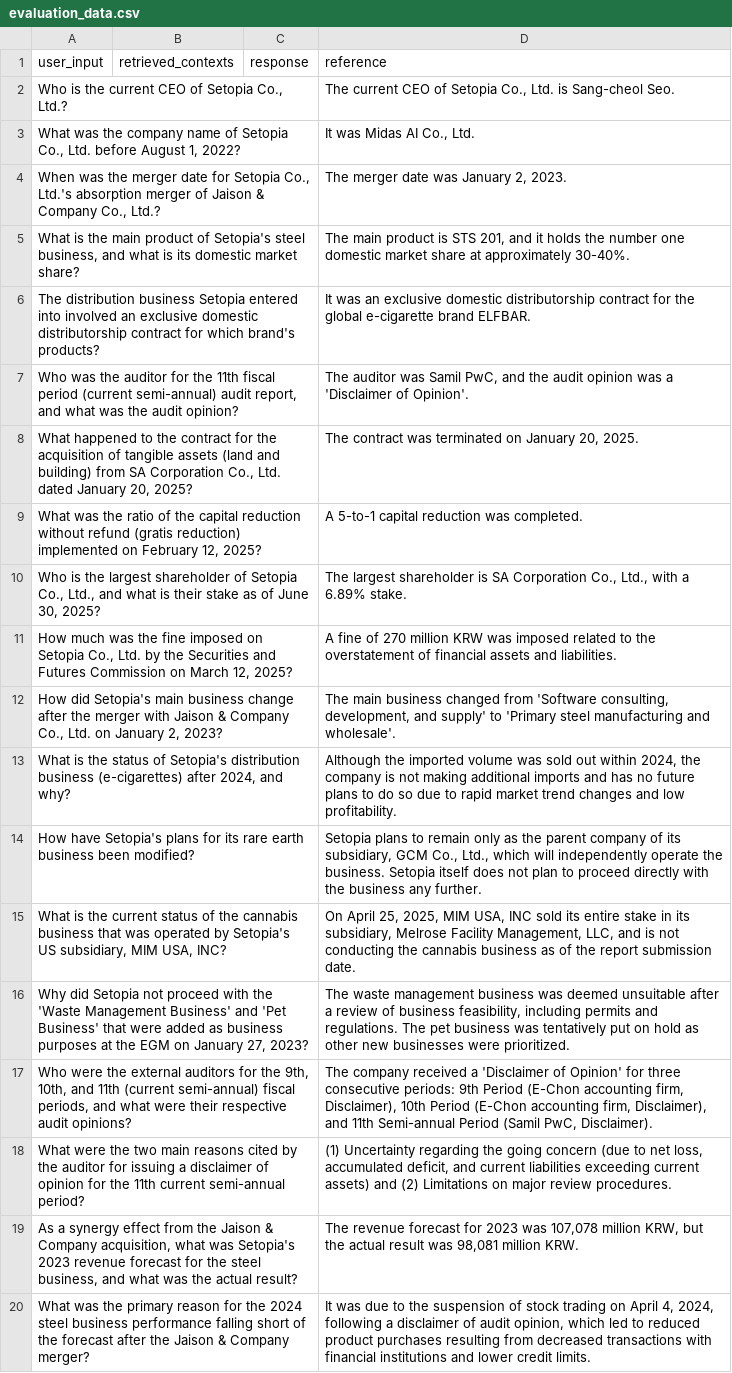
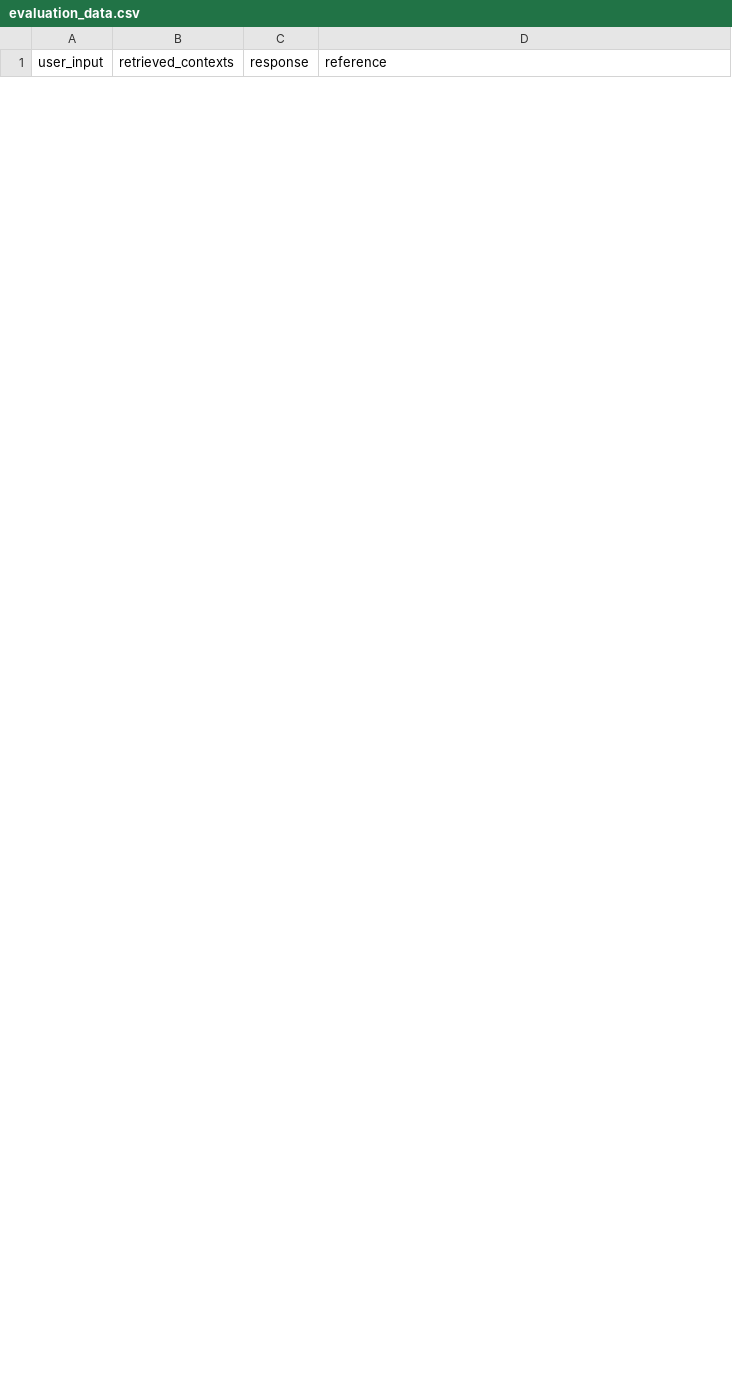
Before and after one commit to wagyu09/Document_Analyzer, a CSV file: evaluation_data.csv, drawn as a sheet; only a part is shown; removed rows and columns are numbered as before the commit, all else as after; the diff covers the shown part only; the diff names each change by its address in the sheet, - before the commit and + after, or states it on an @@ line.

Commit message:
Refactor: Switch generator to gemma2:9b to fix JSON output failures The gpt-oss:20b model, when used as the generator, consistently failed to produce valid JSON formatted output, causing evaluation errors.
To resolve this, the generator model has been switched to gemma2:9b. The gpt-oss:20b model is retained as the evaluator.

Additionally, prompts were simplified and lightened to improve performance and reliability.

These changes resulted in the following updated RAGAS scores:

context_precision: 0.7000

context_recall: 0.5167

faithfulness: 0.5914

answer_relevancy: 0.7006

```diff
--- a/evaluation_data.csv
+++ b/evaluation_data.csv
-row 2: Who is the current CEO of Setopia Co., Ltd.? |  |  | The current CEO of Setopia Co., Ltd. is Sang-cheol Seo.
-row 3: What was the company name of Setopia Co., Ltd. before August 1, 2022? |  |  | It was Midas AI Co., Ltd.
-row 4: When was the merger date for Setopia Co., Ltd.'s absorption merger of Jaison & Company Co., Ltd.? |  |  | The merger date was January 2, 2023.
-row 5: What is the main product of Setopia's steel business, and what is its domestic market share? |  |  | The main product is STS 201, and it holds the number one domestic market share at approximately 30-40%.
-row 6: The distribution business Setopia entered into involved an exclusive domestic distributorship contract for which brand's products? |  |  | It was an exclusive domestic distributorship contract for the global e-cigarette brand ELFBAR.
-row 7: Who was the auditor for the 11th fiscal period (current semi-annual) audit report, and what was the audit opinion? |  |  | The auditor was Samil PwC, and the audit opinion was a 'Disclaimer of Opinion'.
-row 8: What happened to the contract for the acquisition of tangible assets (land and building) from SA Corporation Co., Ltd. dated January 20, 2025? |  |  | The contract was terminated on January 20, 2025.
-row 9: What was the ratio of the capital reduction without refund (gratis reduction) implemented on February 12, 2025? |  |  | A 5-to-1 capital reduction was completed.
-row 10: Who is the largest shareholder of Setopia Co., Ltd., and what is their stake as of June 30, 2025? |  |  | The largest shareholder is SA Corporation Co., Ltd., with a 6.89% stake.
-row 11: How much was the fine imposed on Setopia Co., Ltd. by the Securities and Futures Commission on March 12, 2025? |  |  | A fine of 270 million KRW was imposed related to the overstatement of financial assets and liabilities.
-row 12: How did Setopia's main business change after the merger with Jaison & Company Co., Ltd. on January 2, 2023? |  |  | The main business changed from 'Software consulting, development, and supply' to 'Primary steel manufacturing and wholesale'.
-row 13: What is the status of Setopia's distribution business (e-cigarettes) after 2024, and why? |  |  | Although the imported volume was sold out within 2024, the company is not making additional imports and has no future plans to do so due to rapid market trend changes and low profitability.
-row 14: How have Setopia's plans for its rare earth business been modified? |  |  | Setopia plans to remain only as the parent company of its subsidiary, GCM Co., Ltd., which will independently operate the business. Setopia itself does not plan to proceed directly with the business any further.
-row 15: What is the current status of the cannabis business that was operated by Setopia's US subsidiary, MIM USA, INC? |  |  | On April 25, 2025, MIM USA, INC sold its entire stake in its subsidiary, Melrose Facility Management, LLC, and is not conducting the cannabis business as of the report submission date.
-row 16: Why did Setopia not proceed with the 'Waste Management Business' and 'Pet Business' that were added as business purposes at the EGM on January 27, 2023? |  |  | The waste management business was deemed unsuitable after a review of business feasibility, including permits and regulations. The pet business was tentatively put on hold as other new businesses were prioritized.
-row 17: Who were the external auditors for the 9th, 10th, and 11th (current semi-annual) fiscal periods, and what were their respective audit opinions? |  |  | The company received a 'Disclaimer of Opinion' for three consecutive periods: 9th Period (E-Chon accounting firm, Disclaimer), 10th Period (E-Chon accounting firm, Disclaimer), and 11th Semi-annual Period (Samil PwC, Disclaimer).
-row 18: What were the two main reasons cited by the auditor for issuing a disclaimer of opinion for the 11th current semi-annual period? |  |  | (1) Uncertainty regarding the going concern (due to net loss, accumulated deficit, and current liabilities exceeding current assets) and (2) Limitations on major review procedures.
-row 19: As a synergy effect from the Jaison & Company acquisition, what was Setopia's 2023 revenue forecast for the steel business, and what was the actual result? |  |  | The revenue forecast for 2023 was 107,078 million KRW, but the actual result was 98,081 million KRW.
-row 20: What was the primary reason for the 2024 steel business performance falling short of the forecast after the Jaison & Company merger? |  |  | It was due to the suspension of stock trading on April 4, 2024, following a disclaimer of audit opinion, which led to reduced product purchases resulting from decreased transactions with financial institutions and lower credit limits.
```
Also changed, not shown: 30 added rows and 11 removed rows elsewhere in this file, 8 other files.
